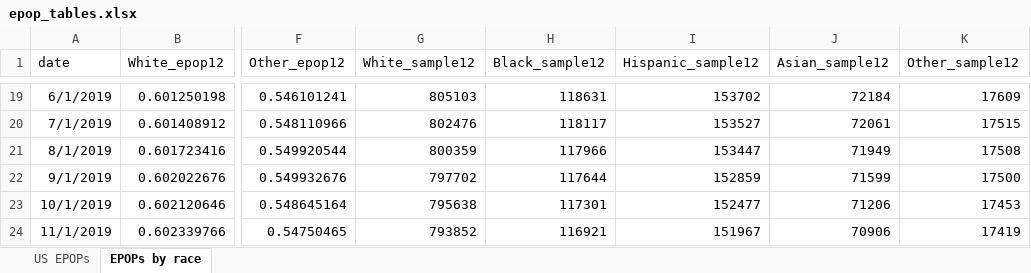
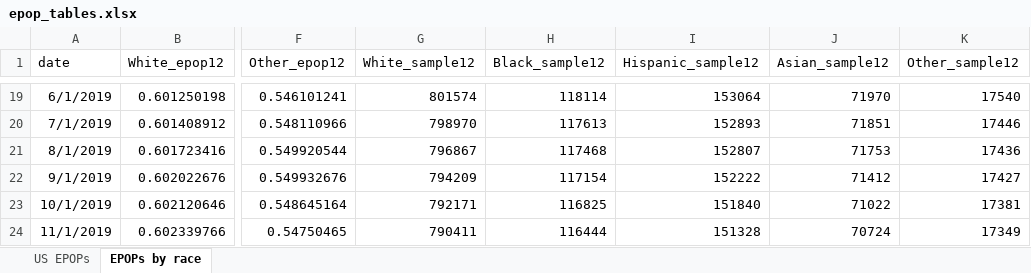
Before and after one commit to Economic/earn_code_library, an Excel workbook: output/epop_tables.xlsx, sheet EPOPs by race, drawn as a sheet; only a part is shown, gaps mark what is left out; values as stored, in another font and other column widths than the file's, no borders; the diff covers the shown part only; the diff names each change by its address in the sheet, - before the commit and + after, or states it on an @@ line.

Commit message:
updated epop calc

```diff
--- a/output/epop_tables.xlsx (sheet EPOPs by race)
+++ b/output/epop_tables.xlsx (sheet EPOPs by race)
-G19 (White_sample12): 805103
+G19 (White_sample12): 801574
-H19 (Black_sample12): 118631
+H19 (Black_sample12): 118114
-I19 (Hispanic_sample12): 153702
+I19 (Hispanic_sample12): 153064
-J19 (Asian_sample12): 72184
+J19 (Asian_sample12): 71970
-K19 (Other_sample12): 17609
+K19 (Other_sample12): 17540
-G20 (White_sample12): 802476
+G20 (White_sample12): 798970
-H20 (Black_sample12): 118117
+H20 (Black_sample12): 117613
-I20 (Hispanic_sample12): 153527
+I20 (Hispanic_sample12): 152893
-J20 (Asian_sample12): 72061
+J20 (Asian_sample12): 71851
-K20 (Other_sample12): 17515
+K20 (Other_sample12): 17446
-G21 (White_sample12): 800359
+G21 (White_sample12): 796867
-H21 (Black_sample12): 117966
+H21 (Black_sample12): 117468
-I21 (Hispanic_sample12): 153447
+I21 (Hispanic_sample12): 152807
-J21 (Asian_sample12): 71949
+J21 (Asian_sample12): 71753
-K21 (Other_sample12): 17508
+K21 (Other_sample12): 17436
-G22 (White_sample12): 797702
+G22 (White_sample12): 794209
-H22 (Black_sample12): 117644
+H22 (Black_sample12): 117154
-I22 (Hispanic_sample12): 152859
+I22 (Hispanic_sample12): 152222
-J22 (Asian_sample12): 71599
+J22 (Asian_sample12): 71412
-K22 (Other_sample12): 17500
+K22 (Other_sample12): 17427
-G23 (White_sample12): 795638
+G23 (White_sample12): 792171
-H23 (Black_sample12): 117301
+H23 (Black_sample12): 116825
-I23 (Hispanic_sample12): 152477
+I23 (Hispanic_sample12): 151840
-J23 (Asian_sample12): 71206
+J23 (Asian_sample12): 71022
-K23 (Other_sample12): 17453
+K23 (Other_sample12): 17381
-G24 (White_sample12): 793852
+G24 (White_sample12): 790411
-H24 (Black_sample12): 116921
+H24 (Black_sample12): 116444
-I24 (Hispanic_sample12): 151967
+I24 (Hispanic_sample12): 151328
-J24 (Asian_sample12): 70906
+J24 (Asian_sample12): 70724
-K24 (Other_sample12): 17419
+K24 (Other_sample12): 17349
```
Also changed, not shown: 335 edited cells elsewhere in this sheet, sheet US EPOPs, 5 other files.
